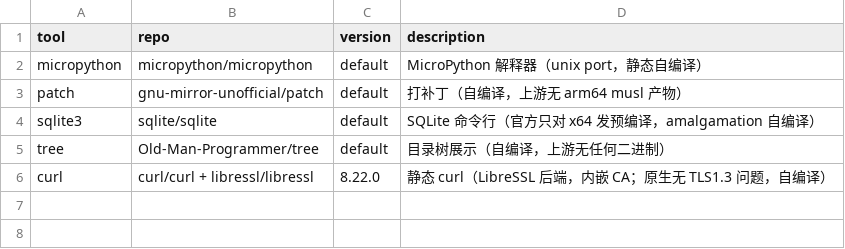
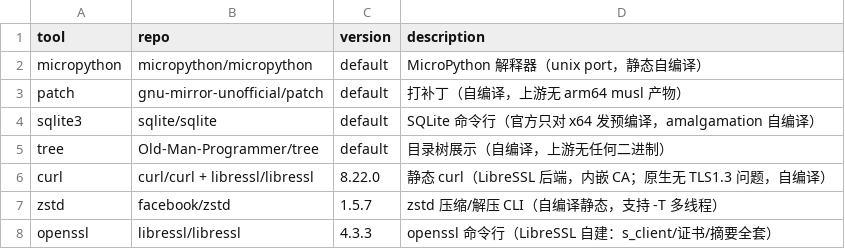
Before and after one commit to otaku-say/ish-toolbox, a TSV file: MANIFEST.extra.tsv, drawn as a sheet; the diff names each change by its address in the sheet, - before the commit and + after, or states it on an @@ line.

Commit message:
meta: MANIFEST 补充 zstd/openssl（自编译）

```diff
--- a/MANIFEST.extra.tsv
+++ b/MANIFEST.extra.tsv
+row 7: zstd | facebook/zstd | 1.5.7 | zstd 压缩/解压 CLI（自编译静态，支持 -T 多线程）
+row 8: openssl | libressl/libressl | 4.3.3 | openssl 命令行（LibreSSL 自建：s_client/证书/摘要全套）
```
